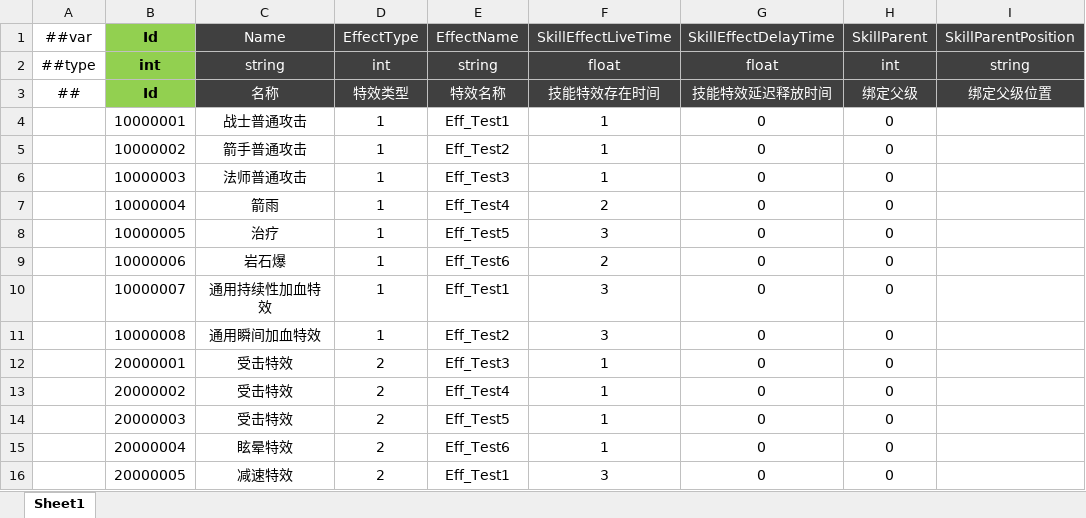
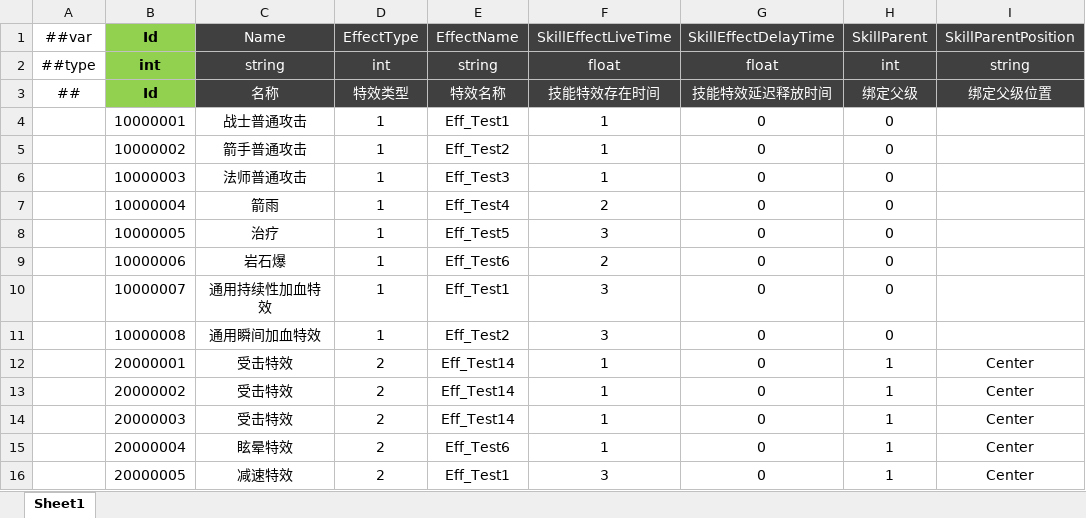
Before and after one commit to csyinghuochong/miniprogram_1, an Excel workbook: Unity/Assets/Config/Excel/EffectConfig.xlsx, sheet Sheet1, drawn as a sheet; values as stored, in another font and other column widths than the file's, no borders; the diff names each change by its address in the sheet, - before the commit and + after, or states it on an @@ line.

```diff
--- a/Unity/Assets/Config/Excel/EffectConfig.xlsx (sheet Sheet1)
+++ b/Unity/Assets/Config/Excel/EffectConfig.xlsx (sheet Sheet1)
-E12 (EffectName): Eff_Test3
+E12 (EffectName): Eff_Test14
-H12:H16 (SkillParent): 0
+H12:H16 (SkillParent): 1
-I12:I16 (SkillParentPosition): (empty)
+I12:I16 (SkillParentPosition): Center
-E13 (EffectName): Eff_Test4
+E13 (EffectName): Eff_Test14
-E14 (EffectName): Eff_Test5
+E14 (EffectName): Eff_Test14
```
Also changed, not shown: Unity/Assets/Config/Excel/SkillConfig.xlsx, 24 other files.
